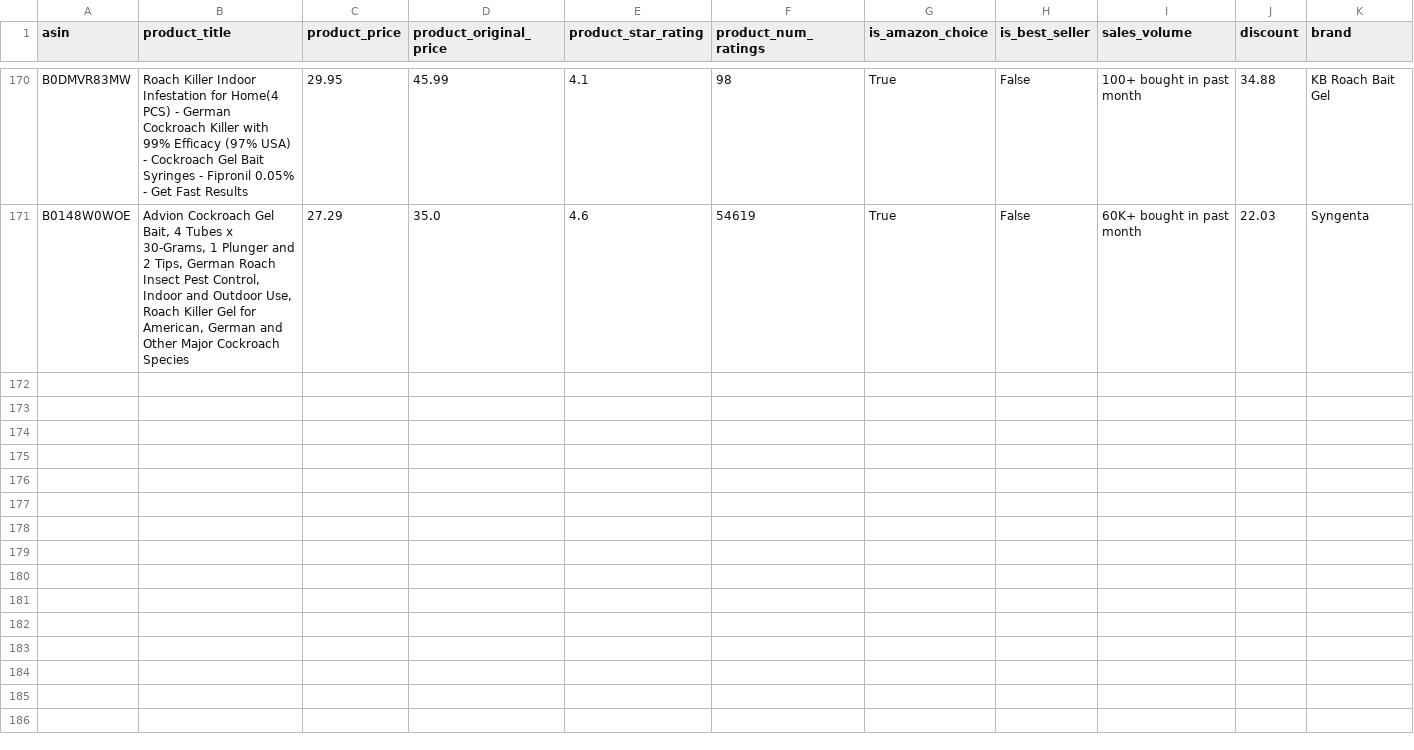
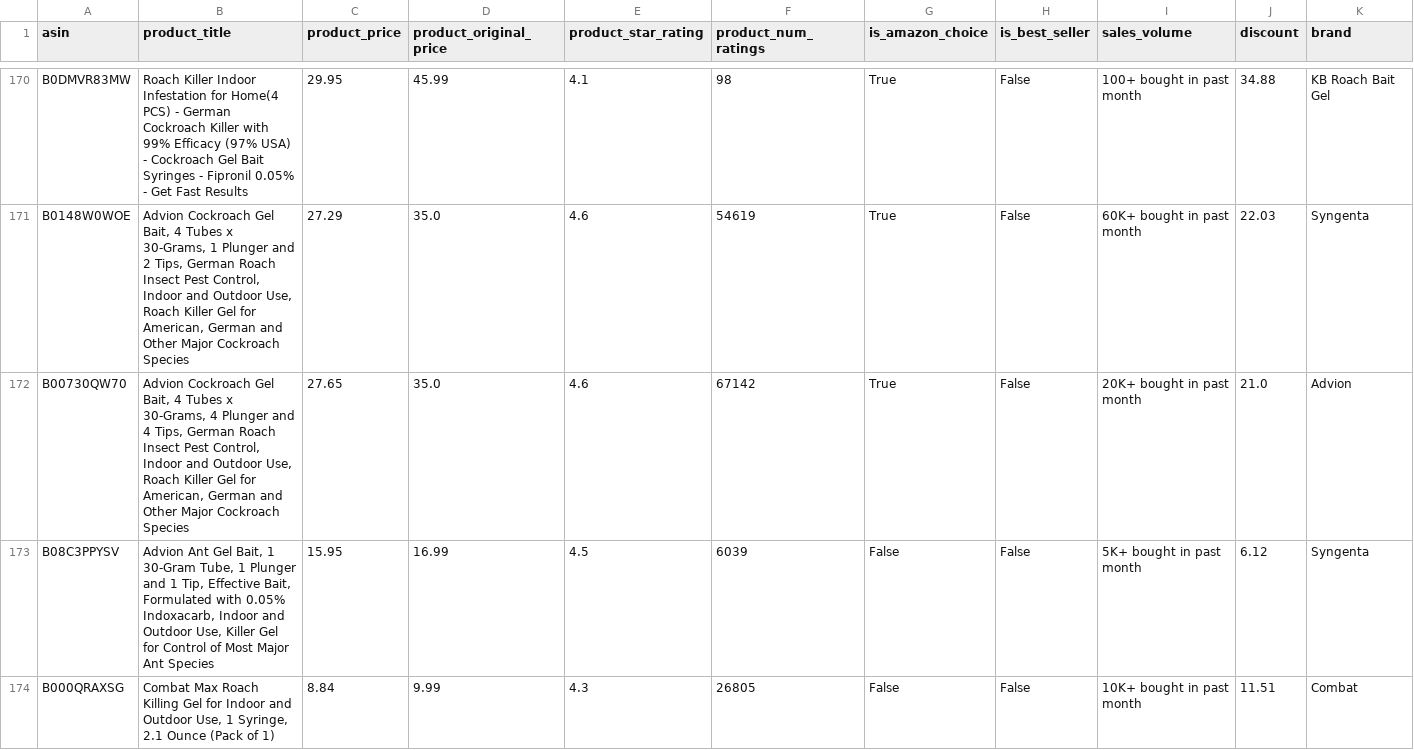
Before and after one commit to leonelmoreno-cmd/tracking2, a CSV file: data/competitors_history - UR.csv, drawn as a sheet; only a part is shown, gaps mark what is left out; rows hold the shown columns only; the diff covers the shown part only; the diff names each change by its address in the sheet, - before the commit and + after, or states it on an @@ line.

```diff
--- a/data/competitors_history - UR.csv
+++ b/data/competitors_history - UR.csv
+row 172: B00730QW70 | Advion Cockroach Gel Bait, 4 Tubes x 30-Grams, 4 Plunger and 4 Tips, German Roach Insect Pest Control, Indoor and Outdoor Use, Roach Killer Gel for American, German and Other Major Cockroach Species | 27.65 | 35.0 | 4.6 | 67142 | True | False | 20K+ bought in past month | 21.0 | Advion
+row 173: B08C3PPYSV | Advion Ant Gel Bait, 1 30-Gram Tube, 1 Plunger and 1 Tip, Effective Bait, Formulated with 0.05% Indoxacarb, Indoor and Outdoor Use, Killer Gel for Control of Most Major Ant Species | 15.95 | 16.99 | 4.5 | 6039 | False | False | 5K+ bought in past month | 6.12 | Syngenta
+row 174: B000QRAXSG | Combat Max Roach Killing Gel for Indoor and Outdoor Use, 1 Syringe, 2.1 Ounce (Pack of 1) | 8.84 | 9.99 | 4.3 | 26805 | False | False | 10K+ bought in past month | 11.51 | Combat
```
Also changed, not shown: 7 added rows elsewhere in this file.
